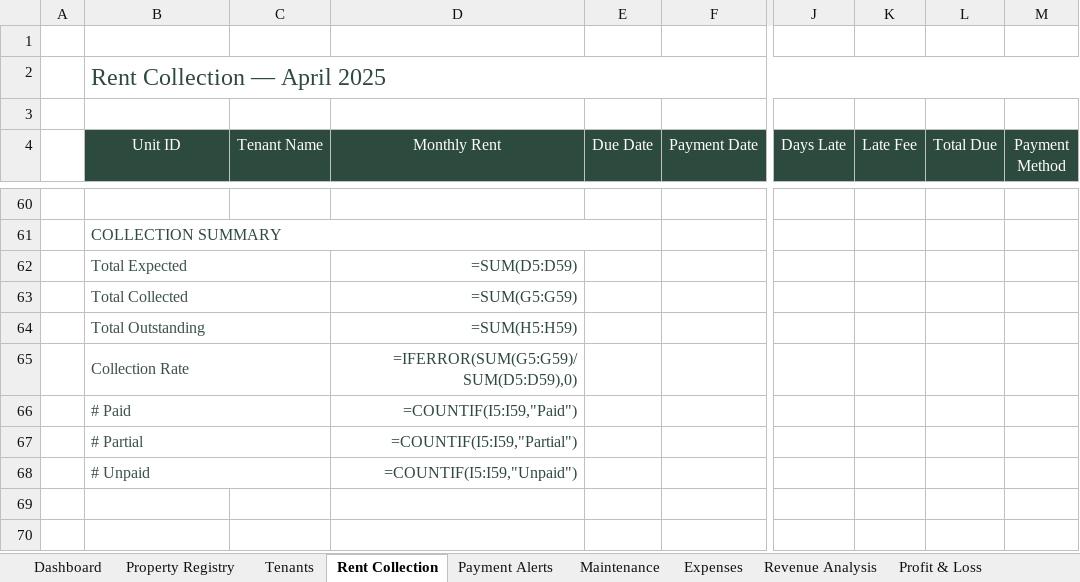
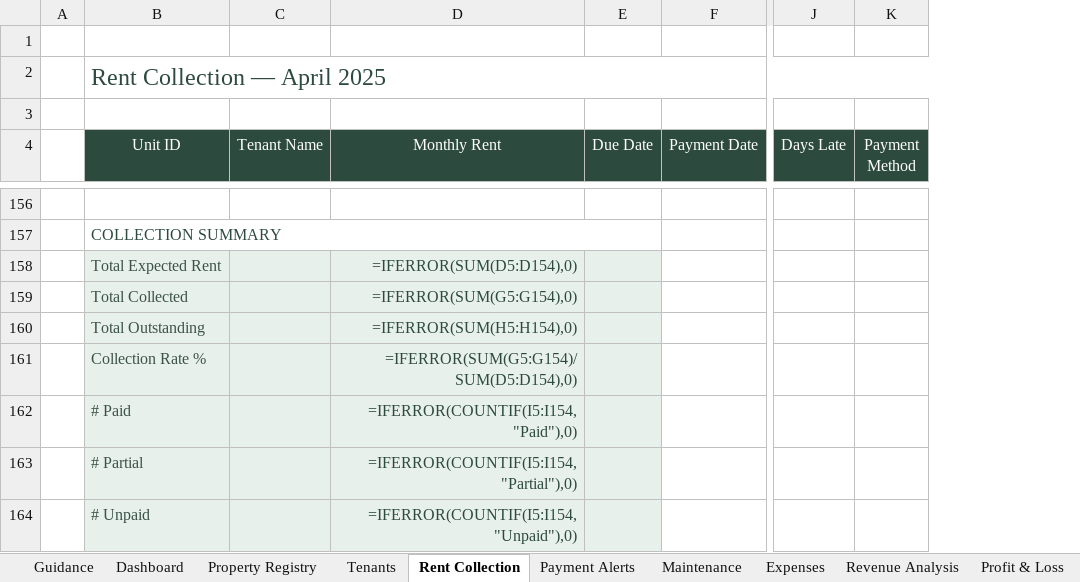
Before and after one commit to Real-Emperor/Real-Estate-Emperor, an Excel workbook: download/Al_Reef_Al_Janoubi_Sample.xlsx, sheet Rent Collection, drawn as a sheet; only a part is shown, gaps mark what is left out; values as stored, in another font and other column widths than the file's, no borders; formulas without a stored value are shown as written; conditional formats not drawn; removed rows and columns are numbered as before the commit, all else as after; rows hold the shown columns only; the diff covers the shown part only; the diff names each change by its address in the sheet, - before the commit and + after, or states it on an @@ line.

```diff
--- a/download/Al_Reef_Al_Janoubi_Sample.xlsx (sheet Rent Collection)
+++ b/download/Al_Reef_Al_Janoubi_Sample.xlsx (sheet Rent Collection)
+sheet tab: Guidance
-column K (Late Fee), empty
-column L (Total Due), empty
-row 62:  | Total Expected |  | =SUM(D5:D59)
+row 158:  | Total Expected Rent |  | =IFERROR(SUM(D5:D154),0)
-B159:E164 fill: none
+B159:E164 fill: #E8F0EB
-B63:C63 merged
-D159 (Monthly Rent): =SUM(G5:G59)
+D159 (Monthly Rent): =IFERROR(SUM(G5:G154),0)
-B64:C64 merged
-D160 (Monthly Rent): =SUM(H5:H59)
+D160 (Monthly Rent): =IFERROR(SUM(H5:H154),0)
-B161 (Unit ID): Collection Rate
+B161 (Unit ID): Collection Rate %
-B65:C65 merged
-D161 (Monthly Rent): =IFERROR(SUM(G5:G59)/SUM(D5:D59),0)
+D161 (Monthly Rent): =IFERROR(SUM(G5:G154)/SUM(D5:D154),0)
-B66:C66 merged
-D162 (Monthly Rent): =COUNTIF(I5:I59,"Paid")
+D162 (Monthly Rent): =IFERROR(COUNTIF(I5:I154,"Paid"),0)
-B67:C67 merged
-D163 (Monthly Rent): =COUNTIF(I5:I59,"Partial")
+D163 (Monthly Rent): =IFERROR(COUNTIF(I5:I154,"Partial"),0)
-B68:C68 merged
-D164 (Monthly Rent): =COUNTIF(I5:I59,"Unpaid")
+D164 (Monthly Rent): =IFERROR(COUNTIF(I5:I154,"Unpaid"),0)
```
Also changed, not shown: other rows of this sheet, sheet Tenants, sheet Property Registry, sheet Expenses, sheet Revenue Analysis, sheet Dashboard, sheet Maintenance, 2 more sheets, other sheet tabs, charts or pictures, download/Al_Reef_Al_Janoubi_Empty.xlsx, 35 other files.
